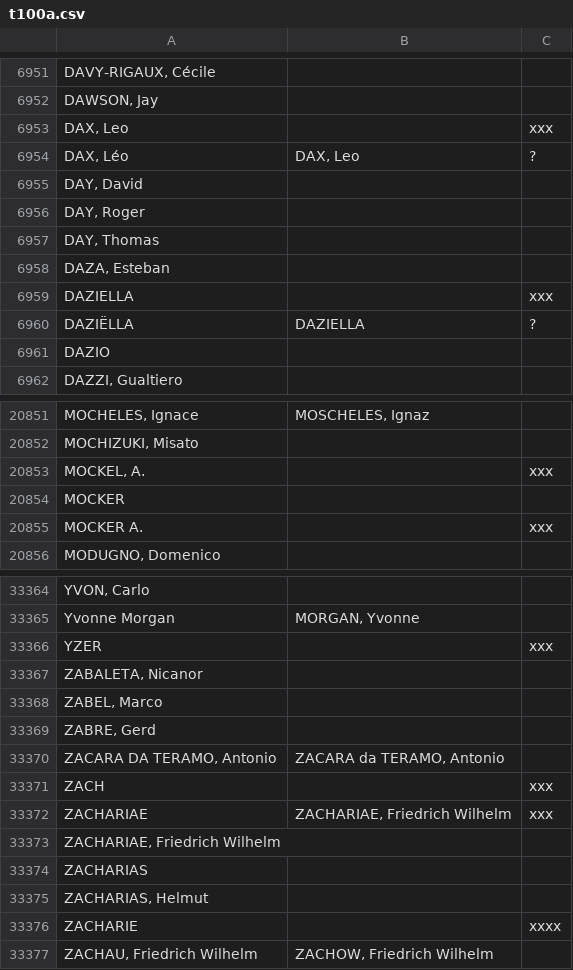
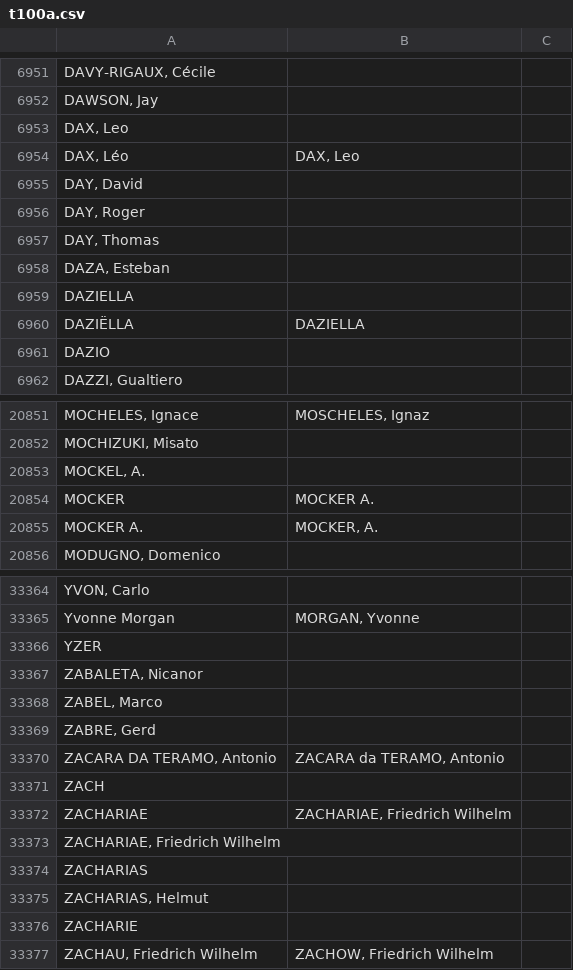
Before and after one commit to jganseman/csv2marc, a CSV file: t100a.csv, drawn as a sheet; only a part is shown, gaps mark what is left out; the diff covers the shown part only.

Commit message:
pseudonym and xx/?? corrections

```diff
--- a/t100a.csv
+++ b/t100a.csv
@@ -6952,4 +6952,4 @@ DAVY-RIGAUX, Cécile
 DAWSON, Jay		
-DAX, Leo		xxx
-DAX, Léo	DAX, Leo	?
+DAX, Leo	
+DAX, Léo	DAX, Leo
 DAY, David		
@@ -6958,4 +6958,4 @@ DAY, Thomas
 DAZA, Esteban		
-DAZIELLA		xxx
-DAZIËLLA	DAZIELLA	?
+DAZIELLA	
+DAZIËLLA	DAZIELLA
 DAZIO		
@@ -20852,5 +20852,5 @@ MOCHELES, Ignace	MOSCHELES, Ignaz
 MOCHIZUKI, Misato		
-MOCKEL, A.		xxx
-MOCKER		
-MOCKER A.		xxx
+MOCKEL, A.		
+MOCKER	MOCKER A.		
+MOCKER A.	MOCKER, A.		
 MODUGNO, Domenico		
@@ -33365,3 +33365,3 @@ YVON, Carlo
 Yvonne Morgan	MORGAN, Yvonne	
-YZER		xxx
+YZER	
 ZABALETA, Nicanor		
@@ -33370,4 +33370,4 @@ ZABRE, Gerd
 ZACARA DA TERAMO, Antonio	ZACARA da TERAMO, Antonio	
-ZACH		xxx
-ZACHARIAE	ZACHARIAE, Friedrich Wilhelm	xxx
+ZACH	
+ZACHARIAE	ZACHARIAE, Friedrich Wilhelm
 ZACHARIAE, Friedrich Wilhelm		
@@ -33375,3 +33375,3 @@ ZACHARIAS
 ZACHARIAS, Helmut		
-ZACHARIE		xxxx
+ZACHARIE	
 ZACHAU, Friedrich Wilhelm	ZACHOW, Friedrich Wilhelm	
```
Also changed, not shown: 95 edited cells elsewhere in this file.
